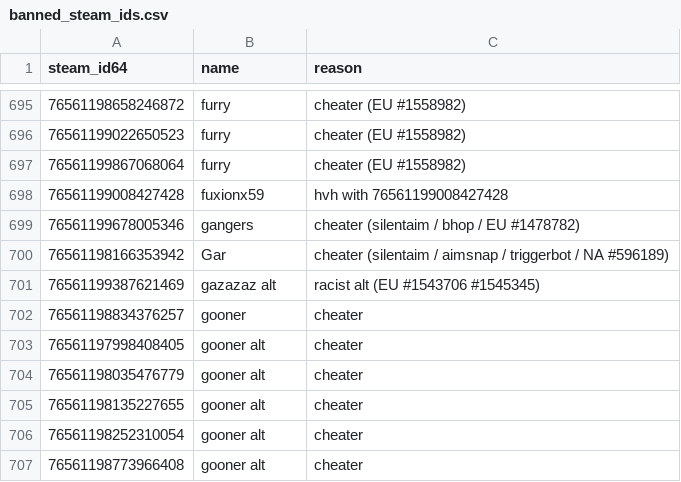
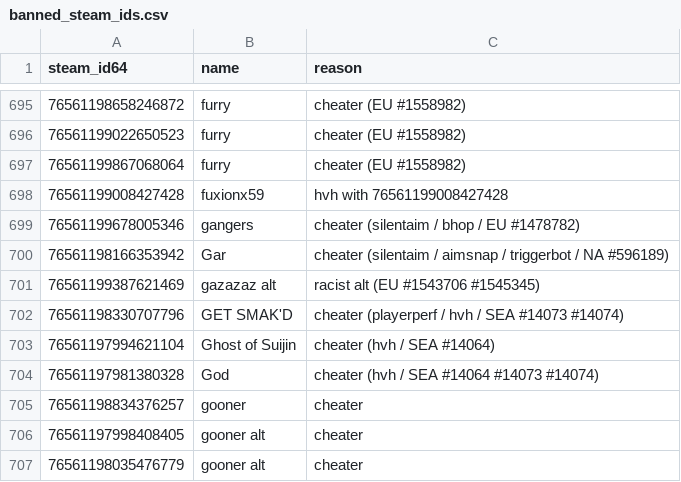
Before and after one commit to Arie/serveme, a CSV file: doc/banned_steam_ids.csv, drawn as a sheet; only a part is shown, gaps mark what is left out; the shorter side is filled out with more unchanged rows; the diff names each change by its address in the sheet, - before the commit and + after, or states it on an @@ line.

Commit message:
Ban cheaters

```diff
--- a/doc/banned_steam_ids.csv
+++ b/doc/banned_steam_ids.csv
+row 702: 76561198330707796 | GET SMAK'D | cheater (playerperf / hvh / SEA #14073 #14074)
+row 703: 76561197994621104 | Ghost of Suijin | cheater (hvh / SEA #14064)
+row 704: 76561197981380328 | God | cheater (hvh / SEA #14064 #14073 #14074)
```
